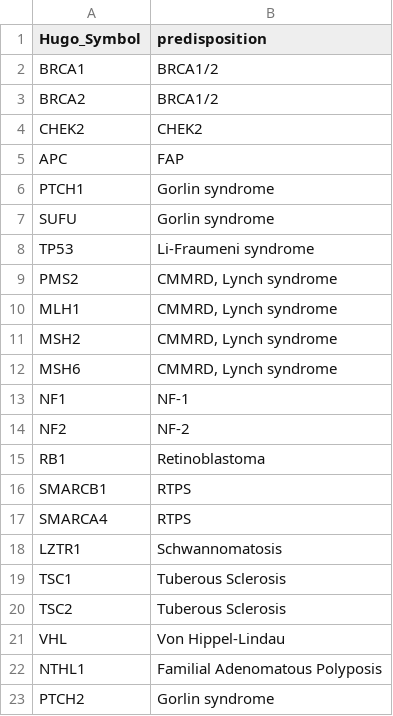
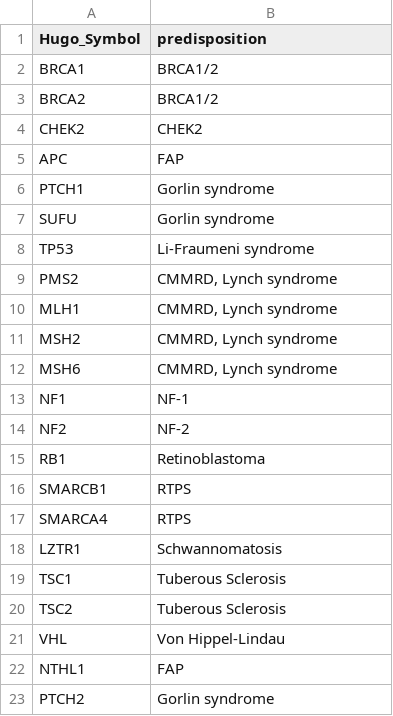
Before and after one commit to diskin-lab-chop/pbta-germline-somatic, a TSV file: analyses/predisposition-variants/input/predisposition-syndromes.tsv, drawn as a sheet.

Commit message:
update predisposition genes

```diff
--- a/analyses/predisposition-variants/input/predisposition-syndromes.tsv
+++ b/analyses/predisposition-variants/input/predisposition-syndromes.tsv
@@ -21,3 +21,3 @@ TSC2	Tuberous Sclerosis
 VHL	Von Hippel-Lindau
-NTHL1	Familial Adenomatous Polyposis
+NTHL1	FAP
 PTCH2	Gorlin syndrome
```
Also changed, not shown: 2 other files.
